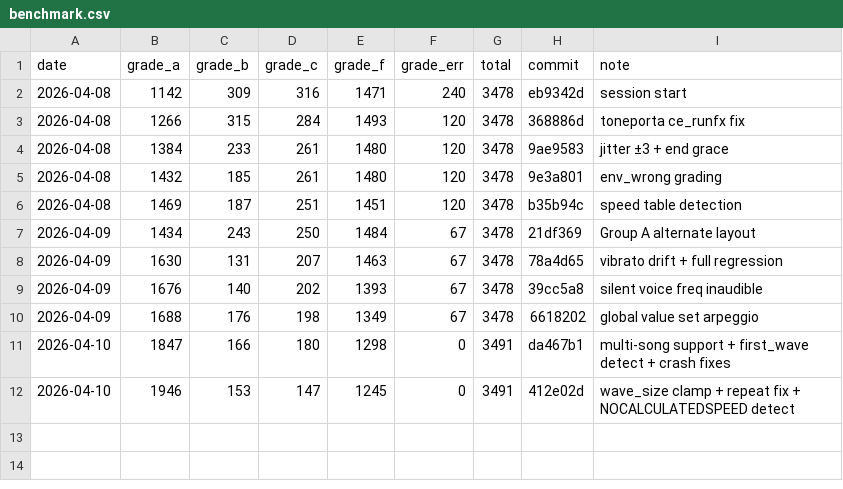
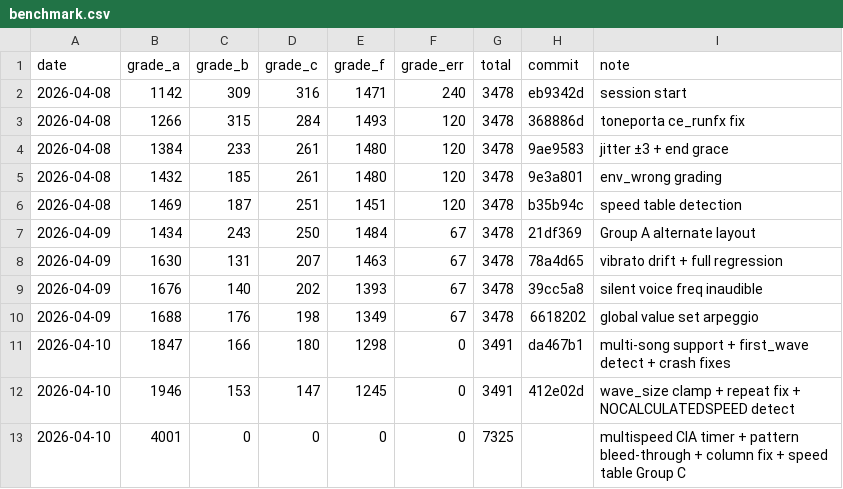
Before and after one commit to josteint/sidfinity, a CSV file: docs/benchmark.csv, drawn as a sheet; the diff names each change by its address in the sheet, - before the commit and + after, or states it on an @@ line.

Commit message:
Update benchmark: 4,001 Grade A (54.6%)

```diff
--- a/docs/benchmark.csv
+++ b/docs/benchmark.csv
+row 13: 2026-04-10 | 4001 | 0 | 0 | 0 | 0 | 7325 |  | multispeed CIA timer + pattern bleed-through + column fix + speed table Group C
```
